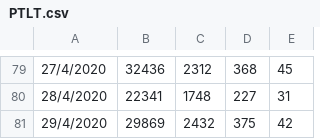
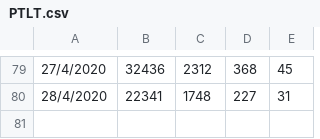
Before and after one commit to LunaticLuv2D/Pinterest_Target_Location_Thailand, a CSV file: PTLT.csv, drawn as a sheet; only a part is shown, gaps mark what is left out; the diff names each change by its address in the sheet, - before the commit and + after, or states it on an @@ line.

Commit message:
Update PTLT.csv

```diff
--- a/PTLT.csv
+++ b/PTLT.csv
-row 81: 29/4/2020 | 29869 | 2432 | 375 | 42
```
